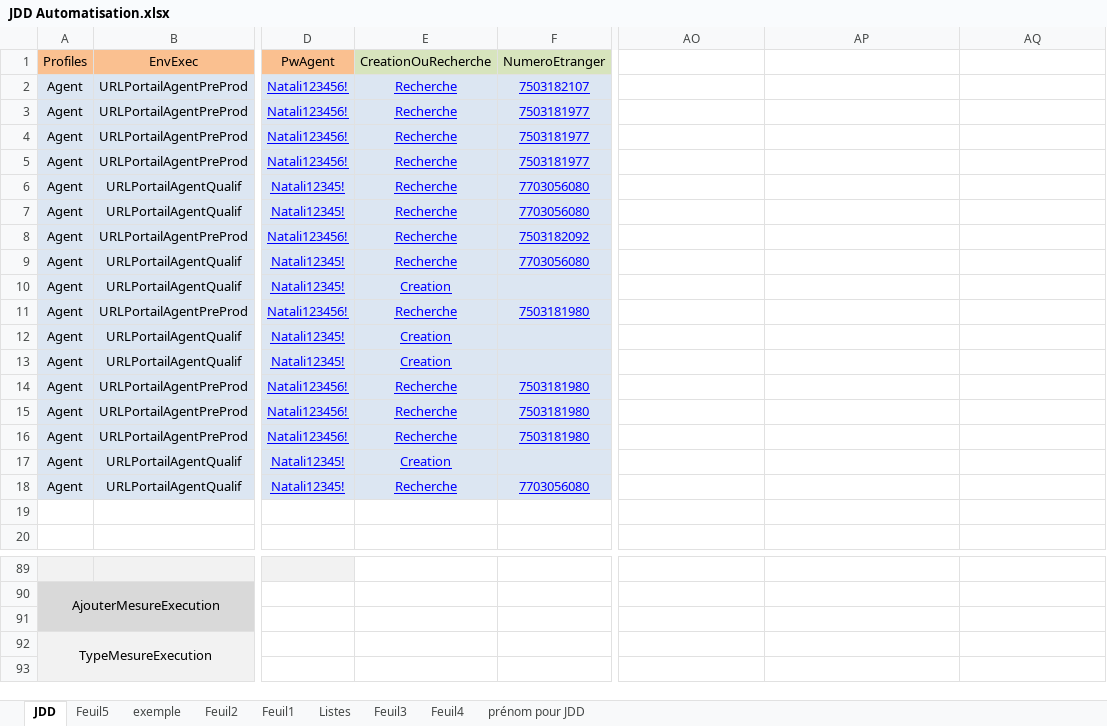
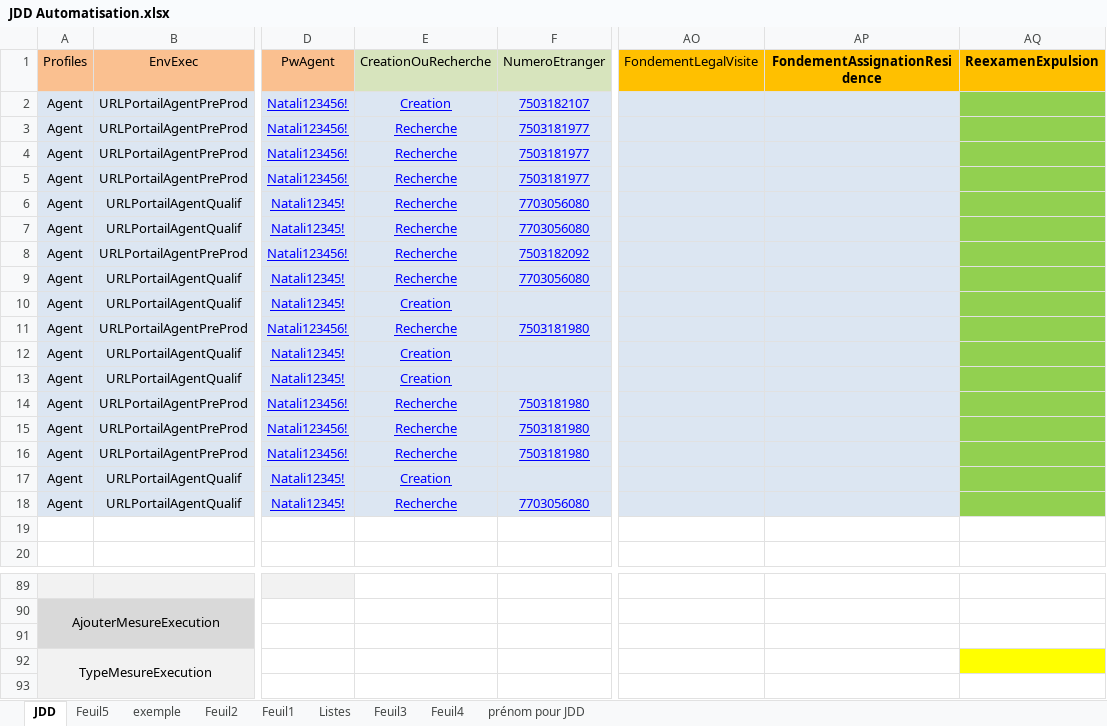
Before and after one commit to 3Rhizaoui/ANEF-Eloignement, an Excel workbook: Data Files/JDD Automatisation.xlsx, sheet JDD, drawn as a sheet; only a part is shown, gaps mark what is left out; values as stored, in another font and other column widths than the file's, no borders; the diff names each change by its address in the sheet, - before the commit and + after, or states it on an @@ line.

```diff
--- a/Data Files/JDD Automatisation.xlsx (sheet JDD)
+++ b/Data Files/JDD Automatisation.xlsx (sheet JDD)
-AO1: (empty)
+AO1: FondementLegalVisite
-AO1:AQ1 fill: none
+AO1:AQ1 fill: #FFC000
-AP1: (empty)
+AP1: FondementAssignationResidence
-AQ1: (empty)
+AQ1: ReexamenExpulsion
-E2: Recherche
+E2: Creation
-AO2:AP18 fill: none
+AO2:AP18 fill: #DCE6F2
-AQ2:AQ18 fill: none
+AQ2:AQ18 fill: #92D050
-AQ92 fill: none
+AQ92 fill: #FFFF00
```
Also changed, not shown: 4 other files.
